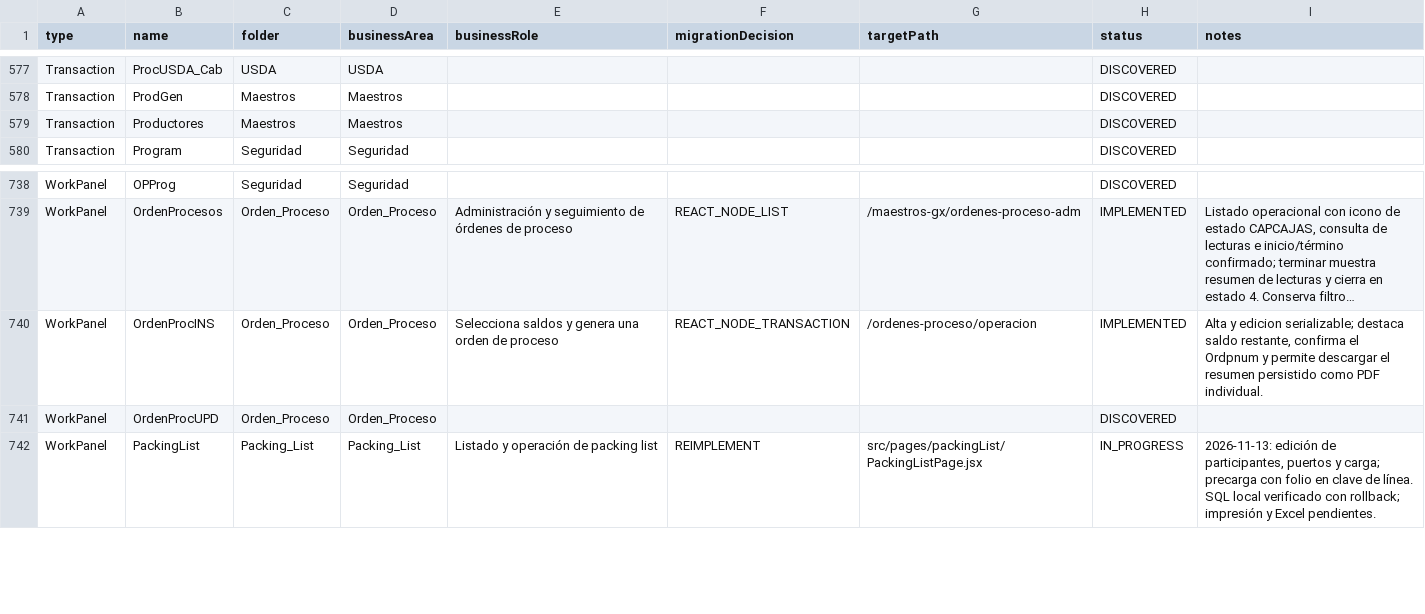
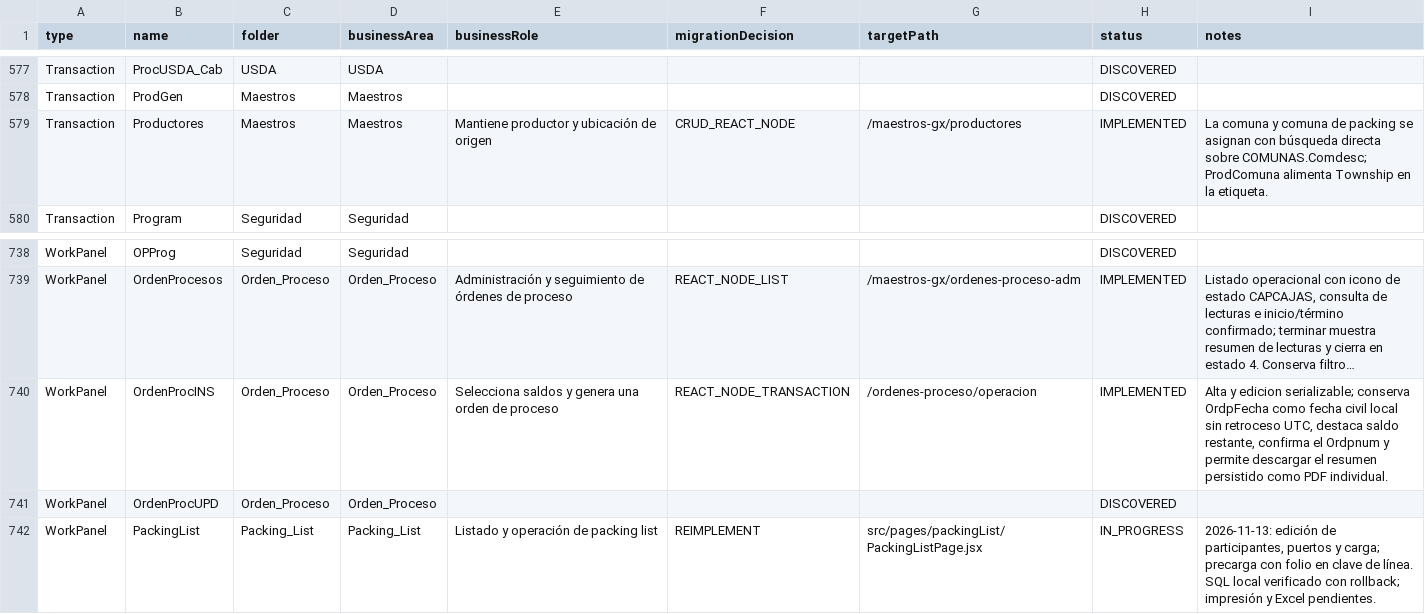
Before and after one commit to Randradev001/backendConex, a CSV file: docs/gx8/inventory/project-review-register.csv, drawn as a sheet; only a part is shown, gaps mark what is left out; long unchanged cells end in …; the diff names each change by its address in the sheet, - before the commit and + after, or states it on an @@ line.

```diff
--- a/docs/gx8/inventory/project-review-register.csv
+++ b/docs/gx8/inventory/project-review-register.csv
-E579 (businessRole): (empty)
+E579 (businessRole): Mantiene productor y ubicación de origen
-F579 (migrationDecision): (empty)
+F579 (migrationDecision): CRUD_REACT_NODE
-G579 (targetPath): (empty)
+G579 (targetPath): /maestros-gx/productores
-H579 (status): DISCOVERED
+H579 (status): IMPLEMENTED
-I579 (notes): (empty)
+I579 (notes): La comuna y comuna de packing se asignan con búsqueda directa sobre COMUNAS.Comdesc; ProdComuna alimenta Township en la etiqueta.
-I740 (notes): …edicion serializable; destaca saldo…
+I740 (notes): …edicion serializable; conserva OrdpFecha como fecha civil local sin retroceso UTC, destaca saldo…
```
Also changed, not shown: 6 other files.
